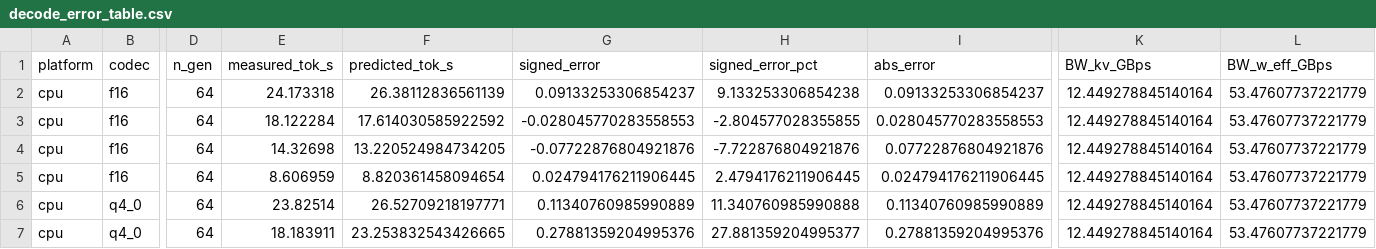
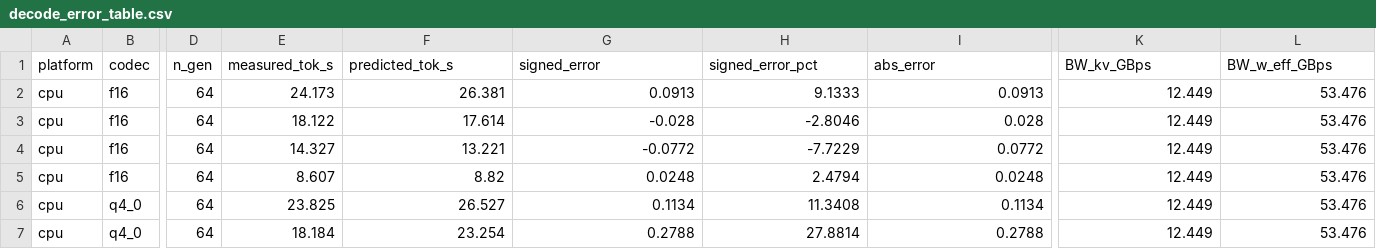
Before and after one commit to palsreejib/edge-kvtier, a CSV file: results/decode_error_table.csv, drawn as a sheet; only a part is shown, gaps mark what is left out; the diff covers the shown part only; the diff names each change by its address in the sheet, - before the commit and + after, or states it on an @@ line.

Commit message:
Updated decimal places for error table

```diff
--- a/results/decode_error_table.csv
+++ b/results/decode_error_table.csv
-E2 (measured_tok_s): 24.173318
+E2 (measured_tok_s): 24.173
-F2 (predicted_tok_s): 26.38112836561139
+F2 (predicted_tok_s): 26.381
-G2 (signed_error): 0.09133253306854237
+G2 (signed_error): 0.0913
-H2 (signed_error_pct): 9.133253306854238
+H2 (signed_error_pct): 9.1333
-I2 (abs_error): 0.09133253306854237
+I2 (abs_error): 0.0913
-K2:K7 (BW_kv_GBps): 12.449278845140164
+K2:K7 (BW_kv_GBps): 12.449
-L2:L7 (BW_w_eff_GBps): 53.47607737221779
+L2:L7 (BW_w_eff_GBps): 53.476
-E3 (measured_tok_s): 18.122284
+E3 (measured_tok_s): 18.122
-F3 (predicted_tok_s): 17.614030585922592
+F3 (predicted_tok_s): 17.614
-G3 (signed_error): -0.028045770283558553
+G3 (signed_error): -0.028
-H3 (signed_error_pct): -2.804577028355855
+H3 (signed_error_pct): -2.8046
-I3 (abs_error): 0.028045770283558553
+I3 (abs_error): 0.028
-E4 (measured_tok_s): 14.32698
+E4 (measured_tok_s): 14.327
-F4 (predicted_tok_s): 13.220524984734205
+F4 (predicted_tok_s): 13.221
-G4 (signed_error): -0.07722876804921876
+G4 (signed_error): -0.0772
-H4 (signed_error_pct): -7.722876804921876
+H4 (signed_error_pct): -7.7229
-I4 (abs_error): 0.07722876804921876
+I4 (abs_error): 0.0772
-E5 (measured_tok_s): 8.606959
+E5 (measured_tok_s): 8.607
-F5 (predicted_tok_s): 8.820361458094654
+F5 (predicted_tok_s): 8.82
-G5 (signed_error): 0.024794176211906445
+G5 (signed_error): 0.0248
-H5 (signed_error_pct): 2.4794176211906445
+H5 (signed_error_pct): 2.4794
-I5 (abs_error): 0.024794176211906445
+I5 (abs_error): 0.0248
-E6 (measured_tok_s): 23.82514
+E6 (measured_tok_s): 23.825
-F6 (predicted_tok_s): 26.52709218197771
+F6 (predicted_tok_s): 26.527
-G6 (signed_error): 0.11340760985990889
+G6 (signed_error): 0.1134
-H6 (signed_error_pct): 11.340760985990888
+H6 (signed_error_pct): 11.3408
-I6 (abs_error): 0.11340760985990889
+I6 (abs_error): 0.1134
-E7 (measured_tok_s): 18.183911
+E7 (measured_tok_s): 18.184
-F7 (predicted_tok_s): 23.253832543426665
+F7 (predicted_tok_s): 23.254
-G7 (signed_error): 0.27881359204995376
+G7 (signed_error): 0.2788
-H7 (signed_error_pct): 27.881359204995377
+H7 (signed_error_pct): 27.8814
-I7 (abs_error): 0.27881359204995376
+I7 (abs_error): 0.2788
```
Also changed, not shown: 154 edited cells elsewhere in this file, 1 other file.
